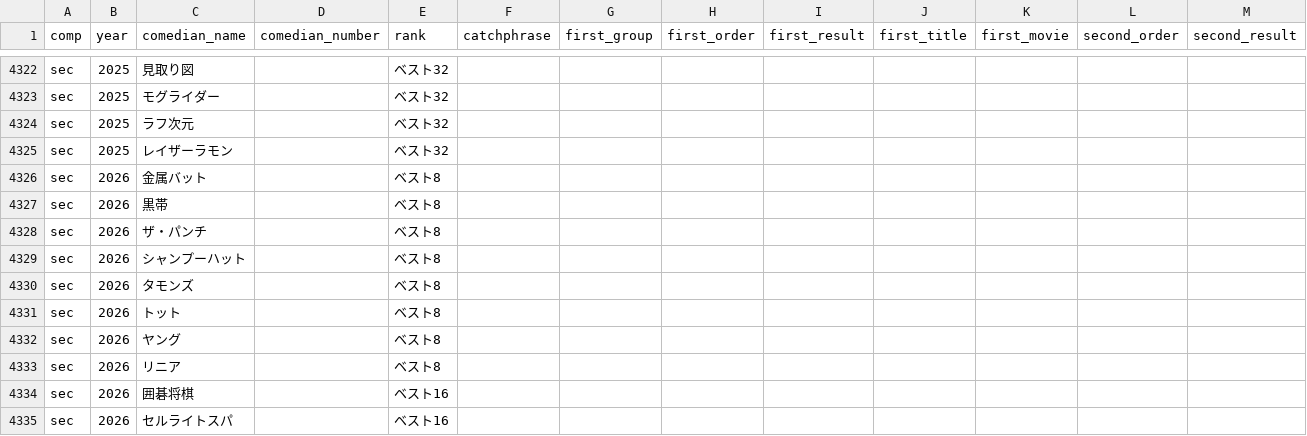
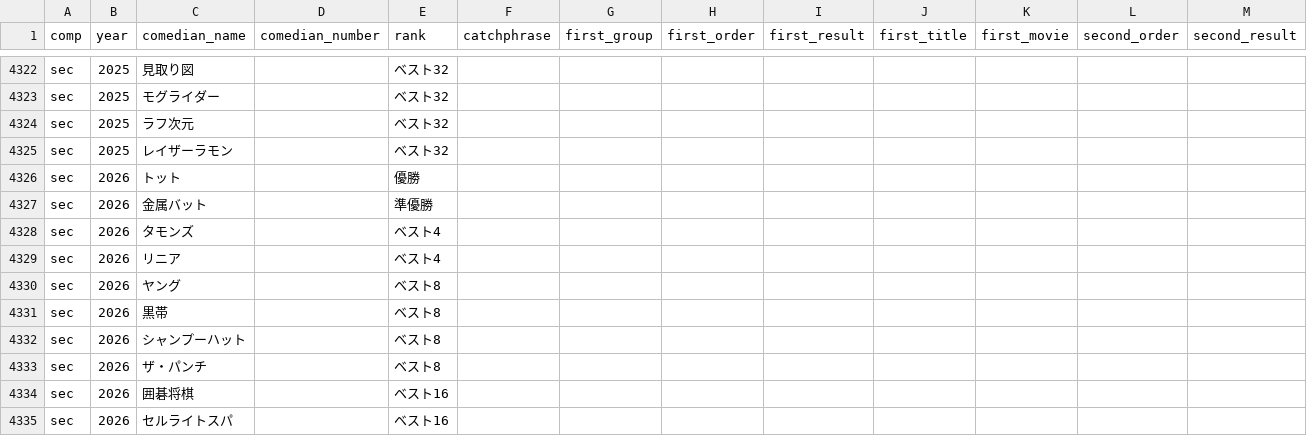
Before and after one commit to gmmtea/owarai-data, a CSV file: seed_csv/final_results.csv, drawn as a sheet; only a part is shown, gaps mark what is left out; removed rows and columns are numbered as before the commit, all else as after; rows hold the shown columns only; the diff names each change by its address in the sheet, - before the commit and + after, or states it on an @@ line.

```diff
--- a/seed_csv/final_results.csv
+++ b/seed_csv/final_results.csv
+row 4326: sec | 2026 | トット |  | 優勝
-E4327 (rank): ベスト8
+E4327 (rank): 準優勝
+row 4328: sec | 2026 | タモンズ |  | ベスト4
+row 4329: sec | 2026 | リニア |  | ベスト4
@@ row 4332 moved to row 4330: sec @@
@@ row 4329 moved to row 4332: sec @@
-row 4330: sec | 2026 | タモンズ |  | ベスト8
-row 4331: sec | 2026 | トット |  | ベスト8
-row 4333: sec | 2026 | リニア |  | ベスト8
```
Also changed, not shown: 1 other file.
